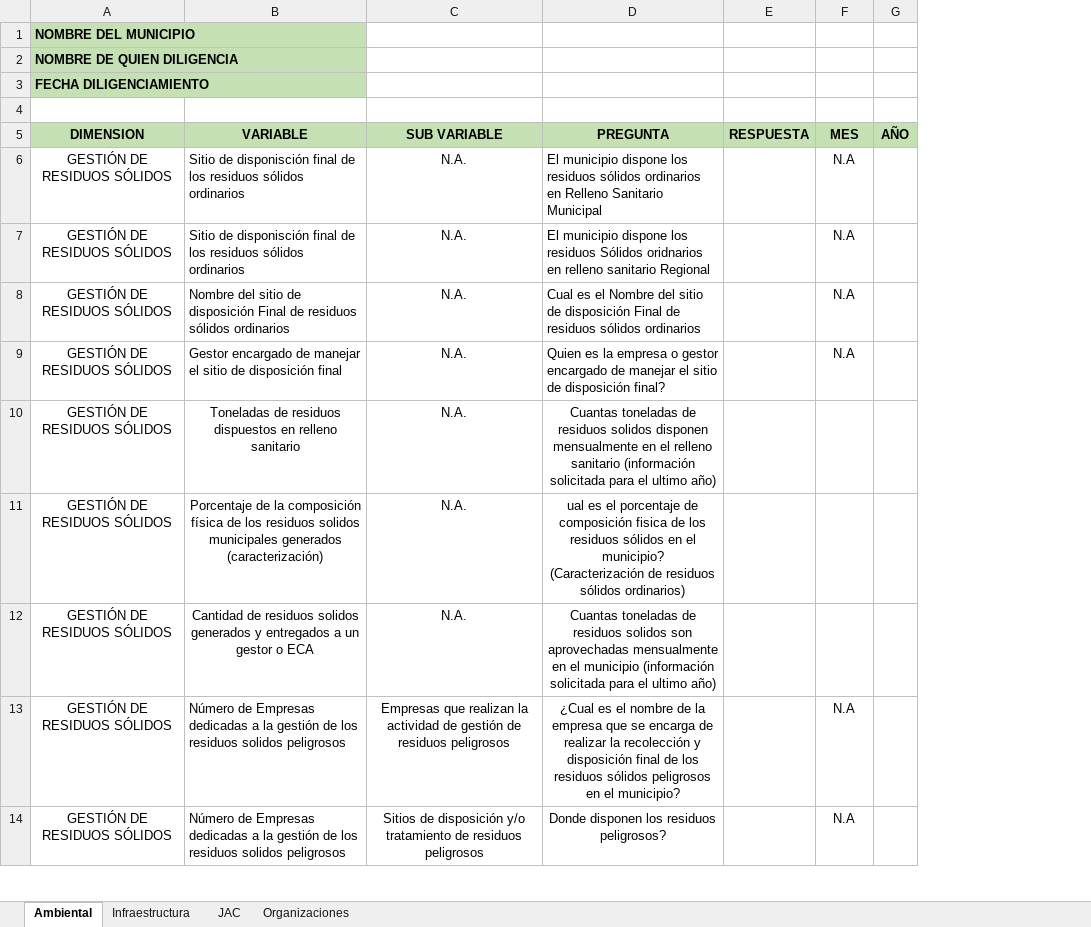
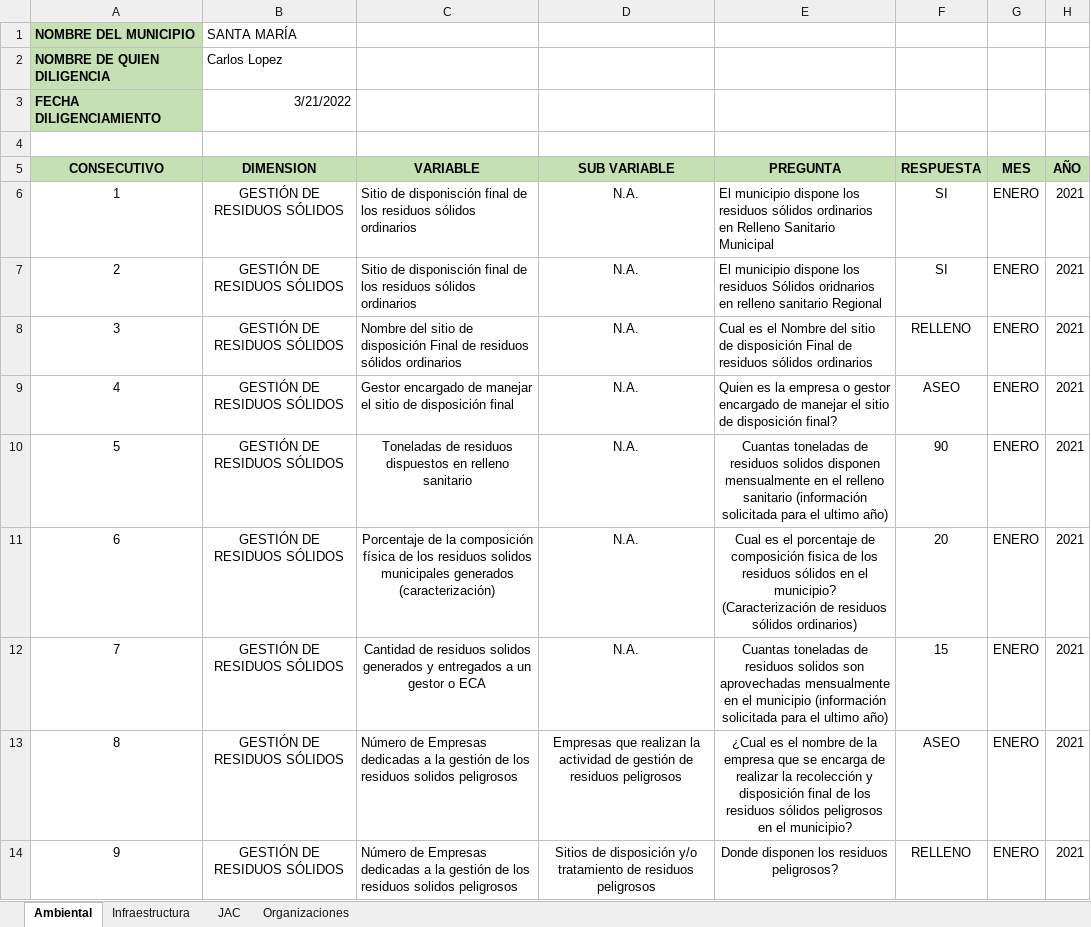
Before and after one commit to juadue/excel, an Excel workbook: PLANTILLAS APLICATIVO/ALCALDIAS.xlsx, sheet Ambiental, drawn as a sheet; only a part is shown; values as stored, in another font and other column widths than the file's, no borders; charts and pictures not drawn; addresses are those after the commit; the diff covers the shown part only; the diff names each change by its address in the sheet, - before the commit and + after, or states it on an @@ line.

Commit message:
cargue informacion ambiental

```diff
--- a/PLANTILLAS APLICATIVO/ALCALDIAS.xlsx (sheet Ambiental)
+++ b/PLANTILLAS APLICATIVO/ALCALDIAS.xlsx (sheet Ambiental)
+column A (CONSECUTIVO), rows 1-3: NOMBRE DEL MUNICIPIO | NOMBRE DE QUIEN DILIGENCIA | FECHA DILIGENCIAMIENTO; rows 6-14: 1 | 2 | 3 | 4 | 5 | 6 | 7 | 8 | 9
-B1 (DIMENSION): NOMBRE DEL MUNICIPIO
+B1 (DIMENSION): SANTA MARÍA
@@ B1:B3 fill: #C5E0B3 → none, bold: on → off @@
-B2 (DIMENSION): NOMBRE DE QUIEN DILIGENCIA
+B2 (DIMENSION): Carlos Lopez
-B3 (DIMENSION): FECHA DILIGENCIAMIENTO
+B3 (DIMENSION): 3/21/2022
-F6:F7 (RESPUESTA): (empty)
+F6:F7 (RESPUESTA): SI
-G6:G9 (MES): N.A
+G6:G9 (MES): ENERO
-H6:H14 (AÑO): (empty)
+H6:H14 (AÑO): 2021
-F8 (RESPUESTA): (empty)
+F8 (RESPUESTA): RELLENO
-F9 (RESPUESTA): (empty)
+F9 (RESPUESTA): ASEO
-F10 (RESPUESTA): (empty)
+F10 (RESPUESTA): 90
-G10:G12 (MES): (empty)
+G10:G12 (MES): ENERO
-E11 (PREGUNTA): ual es el…
+E11 (PREGUNTA): Cual es el…
-F11 (RESPUESTA): (empty)
+F11 (RESPUESTA): 20
-F12 (RESPUESTA): (empty)
+F12 (RESPUESTA): 15
-F13 (RESPUESTA): (empty)
+F13 (RESPUESTA): ASEO
-G13:G14 (MES): N.A
+G13:G14 (MES): ENERO
-F14 (RESPUESTA): (empty)
+F14 (RESPUESTA): RELLENO
```
Also changed, not shown: 39 edited cells elsewhere in this sheet, charts or pictures, PLANTILLAS APLICATIVO/SERVICIOS PUBLICOS.xlsx.
